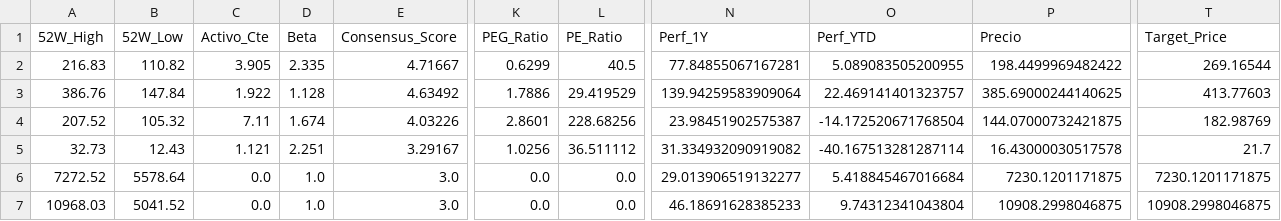
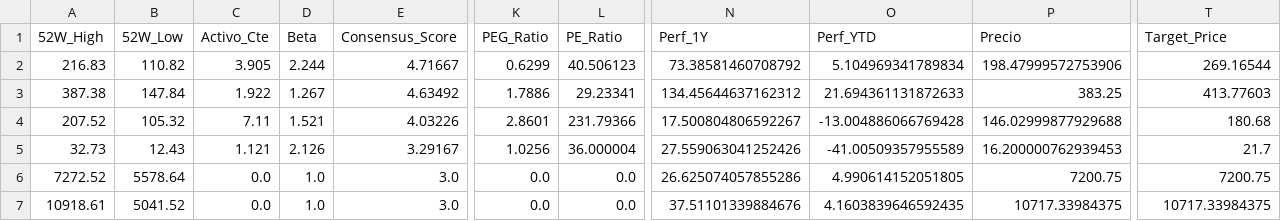
Before and after one commit to nicolasbobadillat/Indicadores, a CSV file: data_kpi.csv, drawn as a sheet; only a part is shown, gaps mark what is left out; the diff covers the shown part only; the diff names each change by its address in the sheet, - before the commit and + after, or states it on an @@ line.

```diff
--- a/data_kpi.csv
+++ b/data_kpi.csv
-D2 (Beta): 2.335
+D2 (Beta): 2.244
-L2 (PE_Ratio): 40.5
+L2 (PE_Ratio): 40.506123
-N2 (Perf_1Y): 77.84855067167281
+N2 (Perf_1Y): 73.38581460708792
-O2 (Perf_YTD): 5.089083505200955
+O2 (Perf_YTD): 5.104969341789834
-P2 (Precio): 198.4499969482422
+P2 (Precio): 198.47999572753906
-A3 (52W_High): 386.76
+A3 (52W_High): 387.38
-D3 (Beta): 1.128
+D3 (Beta): 1.267
-L3 (PE_Ratio): 29.419529
+L3 (PE_Ratio): 29.23341
-N3 (Perf_1Y): 139.94259583909064
+N3 (Perf_1Y): 134.45644637162312
-O3 (Perf_YTD): 22.469141401323757
+O3 (Perf_YTD): 21.694361131872633
-P3 (Precio): 385.69000244140625
+P3 (Precio): 383.25
-D4 (Beta): 1.674
+D4 (Beta): 1.521
-L4 (PE_Ratio): 228.68256
+L4 (PE_Ratio): 231.79366
-N4 (Perf_1Y): 23.98451902575387
+N4 (Perf_1Y): 17.500804806592267
-O4 (Perf_YTD): -14.172520671768504
+O4 (Perf_YTD): -13.004886066769428
-P4 (Precio): 144.07000732421875
+P4 (Precio): 146.02999877929688
-T4 (Target_Price): 182.98769
+T4 (Target_Price): 180.68
-D5 (Beta): 2.251
+D5 (Beta): 2.126
-L5 (PE_Ratio): 36.511112
+L5 (PE_Ratio): 36.000004
-N5 (Perf_1Y): 31.334932090919082
+N5 (Perf_1Y): 27.559063041252426
-O5 (Perf_YTD): -40.167513281287114
+O5 (Perf_YTD): -41.00509357955589
-P5 (Precio): 16.43000030517578
+P5 (Precio): 16.200000762939453
-N6 (Perf_1Y): 29.013906519132277
+N6 (Perf_1Y): 26.625074057855286
-O6 (Perf_YTD): 5.418845467016684
+O6 (Perf_YTD): 4.990614152051805
-P6 (Precio): 7230.1201171875
+P6 (Precio): 7200.75
-T6 (Target_Price): 7230.1201171875
+T6 (Target_Price): 7200.75
-A7 (52W_High): 10968.03
+A7 (52W_High): 10918.61
-N7 (Perf_1Y): 46.18691628385233
+N7 (Perf_1Y): 37.51101339884676
-O7 (Perf_YTD): 9.74312341043804
+O7 (Perf_YTD): 4.1603839646592435
-P7 (Precio): 10908.2998046875
+P7 (Precio): 10717.33984375
-T7 (Target_Price): 10908.2998046875
+T7 (Target_Price): 10717.33984375
```
Also changed, not shown: 125 edited cells elsewhere in this file, data_history.csv, data_macro.csv.
